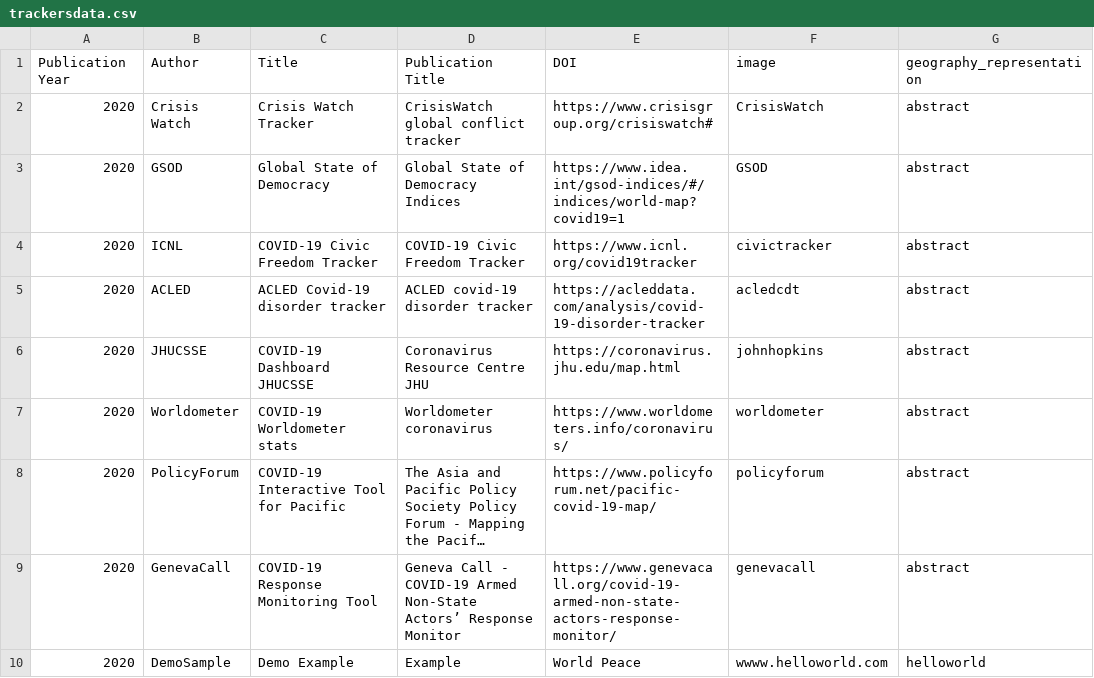
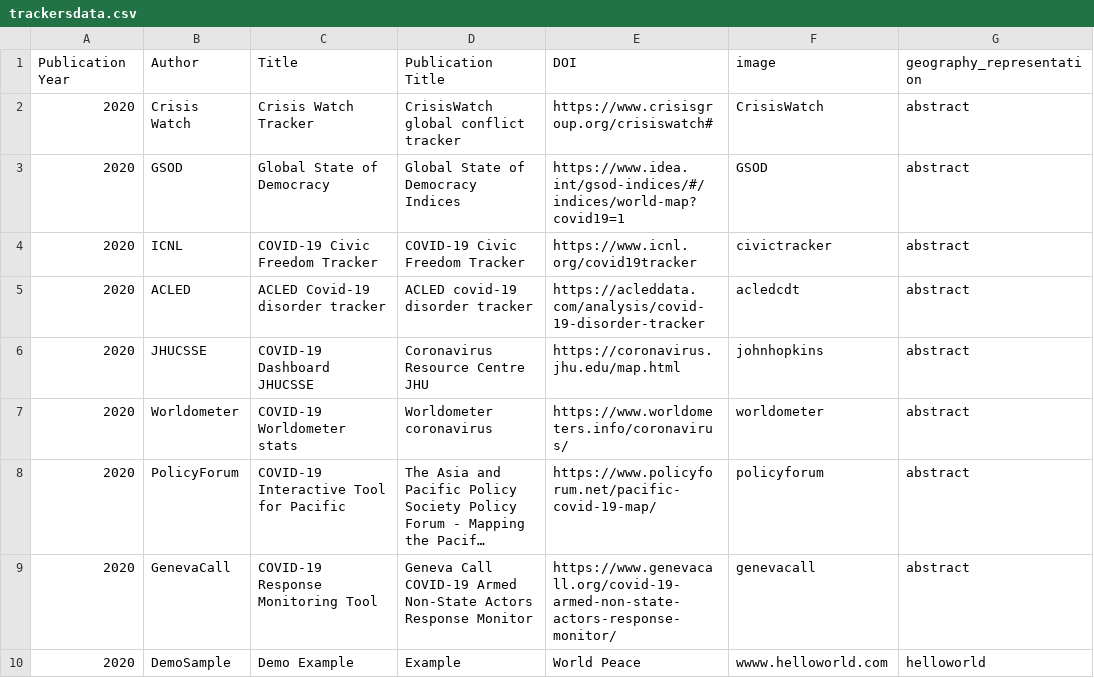
Before and after one commit to dbhatedin/CuratedTrackersLibrary, a CSV file: trackersdata.csv, drawn as a sheet; only a part is shown; long unchanged cells end in …; the diff names each change by its address in the sheet, - before the commit and + after, or states it on an @@ line.

Commit message:
Update trackersdata.csv

```diff
--- a/trackersdata.csv
+++ b/trackersdata.csv
-D9: Geneva Call - COVID-19 Armed Non-State Actors’ Response Monitor
+D9: Geneva Call COVID-19 Armed Non-State Actors Response Monitor
```
